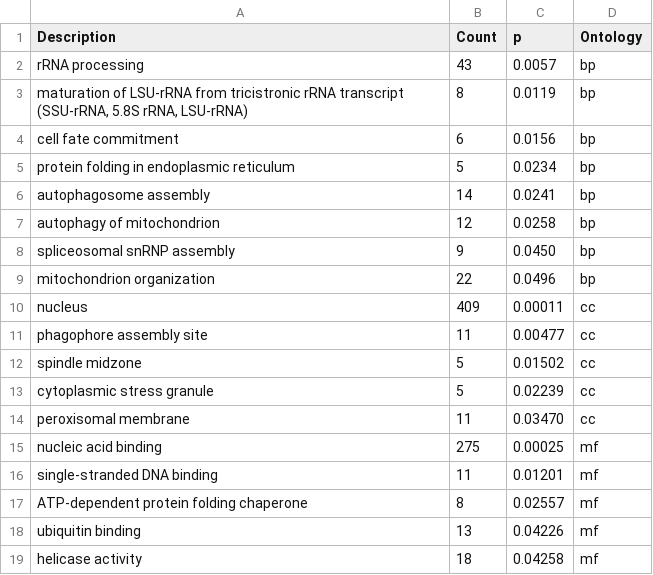
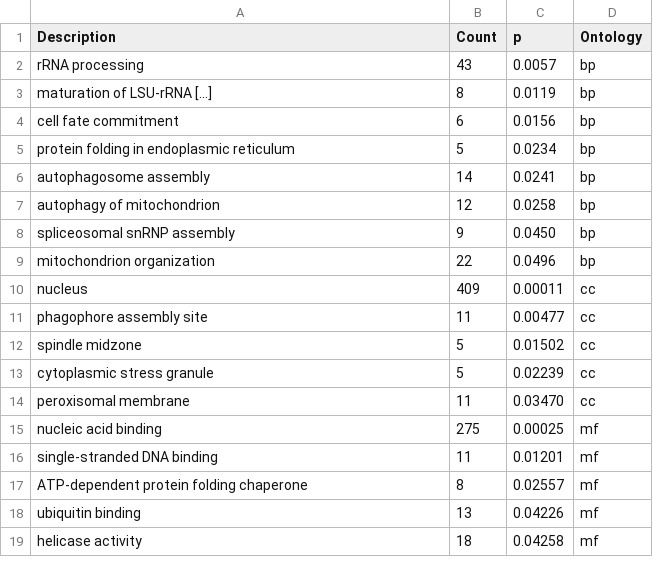
Before and after one commit to GordusLab/orb-selection, a TSV file: results/go_enrichment/intensified/summary_intensified.tsv, drawn as a sheet.

```diff
--- a/results/go_enrichment/intensified/summary_intensified.tsv
+++ b/results/go_enrichment/intensified/summary_intensified.tsv
@@ -2,3 +2,3 @@ Description	Count	p	Ontology
 rRNA processing	43	0.0057	bp
-maturation of LSU-rRNA from tricistronic rRNA transcript (SSU-rRNA, 5.8S rRNA, LSU-rRNA)	8	0.0119	bp
+maturation of LSU-rRNA [...]	8	0.0119	bp
 cell fate commitment	6	0.0156	bp
```
Also changed, not shown: results/go_enrichment/relaxed/summary_relaxed.tsv, 10 other files.
